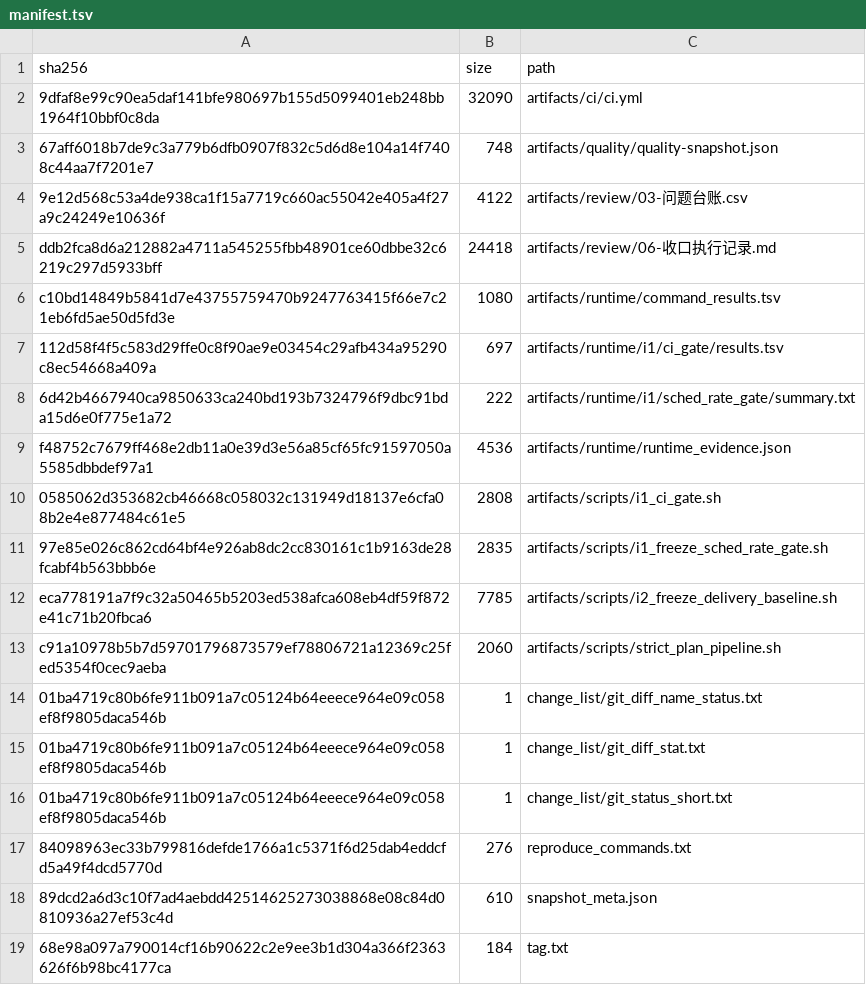
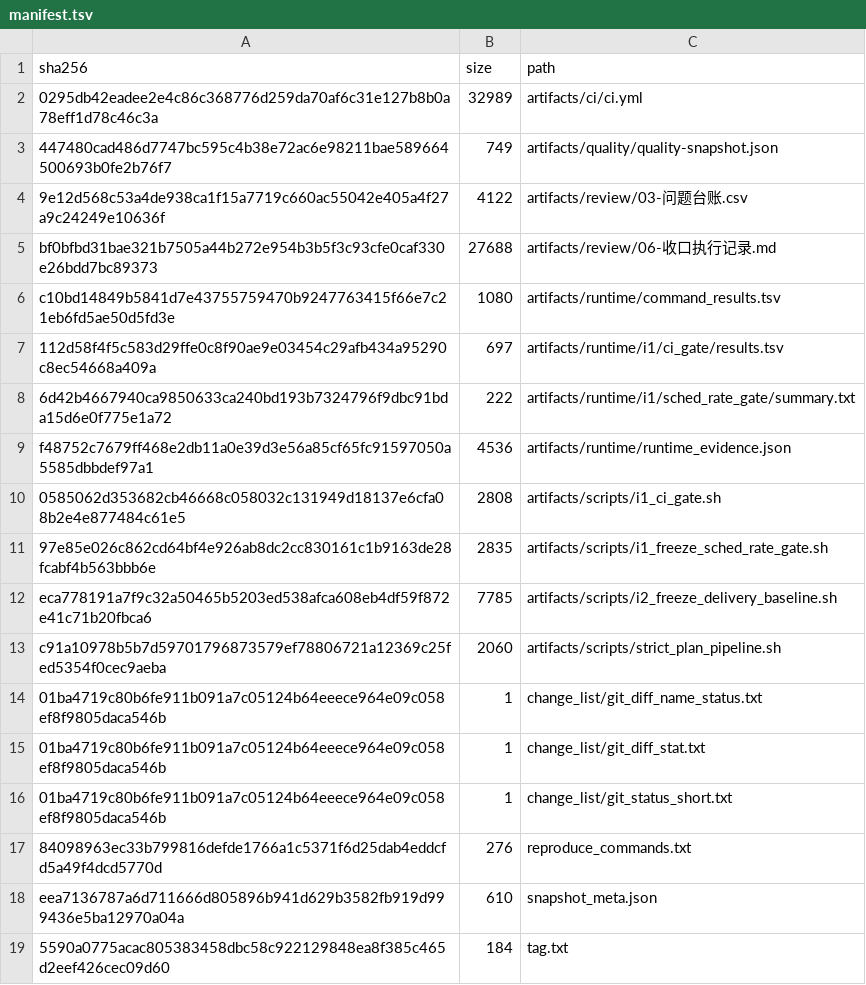
Before and after one commit to laoyu17/shenrengongju, a TSV file: review/runtime/i2/clean_freeze/manifest.tsv, drawn as a sheet.

Commit message:
chore(freeze): archive formal baseline evidence for 9cfa458

```diff
--- a/review/runtime/i2/clean_freeze/manifest.tsv
+++ b/review/runtime/i2/clean_freeze/manifest.tsv
@@ -1,6 +1,6 @@
 sha256	size	path
-9dfaf8e99c90ea5daf141bfe980697b155d5099401eb248bb1964f10bbf0c8da	32090	artifacts/ci/ci.yml
-67aff6018b7de9c3a779b6dfb0907f832c5d6d8e104a14f7408c44aa7f7201e7	748	artifacts/quality/quality-snapshot.json
+0295db42eadee2e4c86c368776d259da70af6c31e127b8b0a78eff1d78c46c3a	32989	artifacts/ci/ci.yml
+447480cad486d7747bc595c4b38e72ac6e98211bae589664500693b0fe2b76f7	749	artifacts/quality/quality-snapshot.json
 9e12d568c53a4de938ca1f15a7719c660ac55042e405a4f27a9c24249e10636f	4122	artifacts/review/03-问题台账.csv
-ddb2fca8d6a212882a4711a545255fbb48901ce60dbbe32c6219c297d5933bff	24418	artifacts/review/06-收口执行记录.md
+bf0bfbd31bae321b7505a44b272e954b3b5f3c93cfe0caf330e26bdd7bc89373	27688	artifacts/review/06-收口执行记录.md
 c10bd14849b5841d7e43755759470b9247763415f66e7c21eb6fd5ae50d5fd3e	1080	artifacts/runtime/command_results.tsv
@@ -17,3 +17,3 @@ c91a10978b5b7d59701796873579ef78806721a12369c25fed5354f0cec9aeba	2060	artifacts/
 84098963ec33b799816defde1766a1c5371f6d25dab4eddcfd5a49f4dcd5770d	276	reproduce_commands.txt
-89dcd2a6d3c10f7ad4aebdd42514625273038868e08c84d0810936a27ef53c4d	610	snapshot_meta.json
-68e98a097a790014cf16b90622c2e9ee3b1d304a366f2363626f6b98bc4177ca	184	tag.txt
+eea7136787a6d711666d805896b941d629b3582fb919d999436e5ba12970a04a	610	snapshot_meta.json
+5590a0775acac805383458dbc58c922129848ea8f385c465d2eef426cec09d60	184	tag.txt
```
Also changed, not shown: 18 other files.
